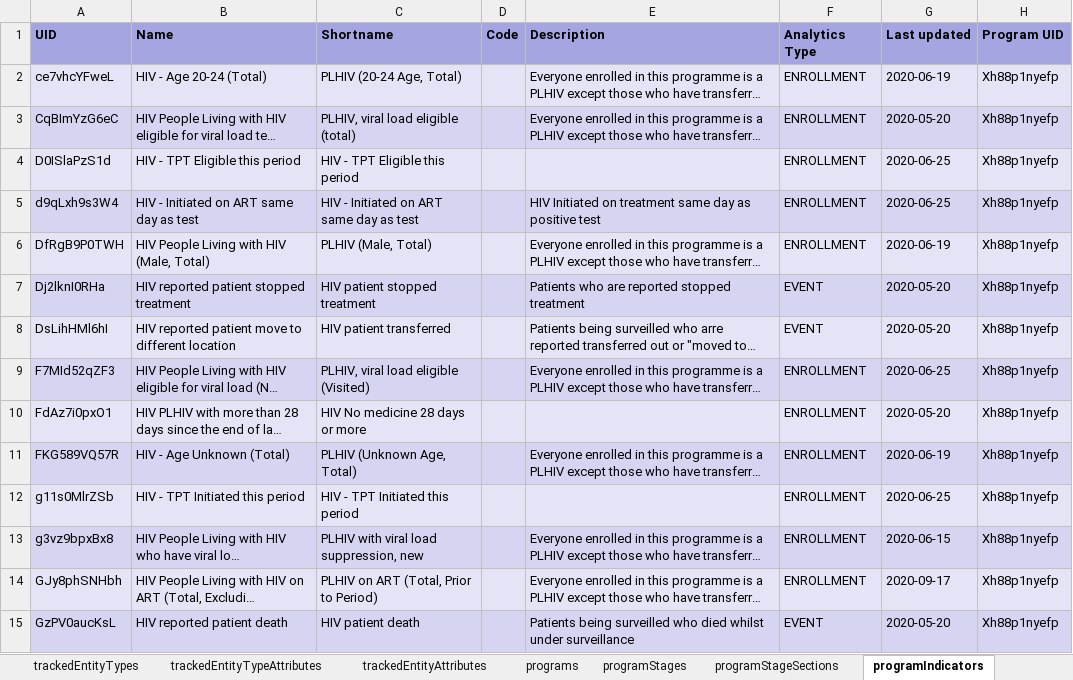
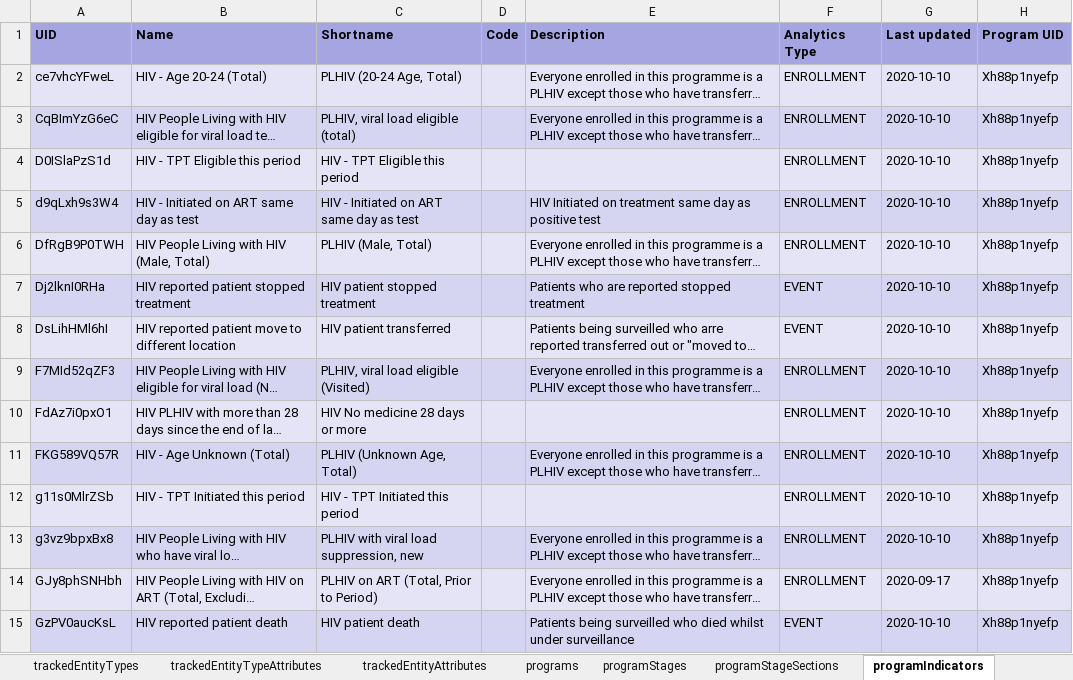
Before and after one commit to dhis2/metadata-package-development, an Excel workbook: metadata/HIV_CS/HIV_CS_TRACKER_V1_DHIS2.33/reference.xlsx, sheet programIndicators, drawn as a sheet; only a part is shown; long unchanged cells end in …; values as stored, in another font and other column widths than the file's, no borders; the diff covers the shown part only; the diff names each change by its address in the sheet, - before the commit and + after, or states it on an @@ line.

```diff
--- a/metadata/HIV_CS/HIV_CS_TRACKER_V1_DHIS2.33/reference.xlsx (sheet programIndicators)
+++ b/metadata/HIV_CS/HIV_CS_TRACKER_V1_DHIS2.33/reference.xlsx (sheet programIndicators)
-G2 (Last updated): 2020-06-19
+G2 (Last updated): 2020-10-10
-G3 (Last updated): 2020-05-20
+G3 (Last updated): 2020-10-10
-G4:G5 (Last updated): 2020-06-25
+G4:G5 (Last updated): 2020-10-10
-G6 (Last updated): 2020-06-19
+G6 (Last updated): 2020-10-10
-G7:G8 (Last updated): 2020-05-20
+G7:G8 (Last updated): 2020-10-10
-G9 (Last updated): 2020-06-25
+G9 (Last updated): 2020-10-10
-G10 (Last updated): 2020-05-20
+G10 (Last updated): 2020-10-10
-G11 (Last updated): 2020-06-19
+G11 (Last updated): 2020-10-10
-G12 (Last updated): 2020-06-25
+G12 (Last updated): 2020-10-10
-G13 (Last updated): 2020-06-15
+G13 (Last updated): 2020-10-10
-G15 (Last updated): 2020-05-20
+G15 (Last updated): 2020-10-10
```
Also changed, not shown: 30 edited cells elsewhere in this sheet, sheet options, sheet dataElements, sheet programRules, sheet charts, sheet trackedEntityAttributes, sheet optionSets, 16 more sheets, 2 other files.
